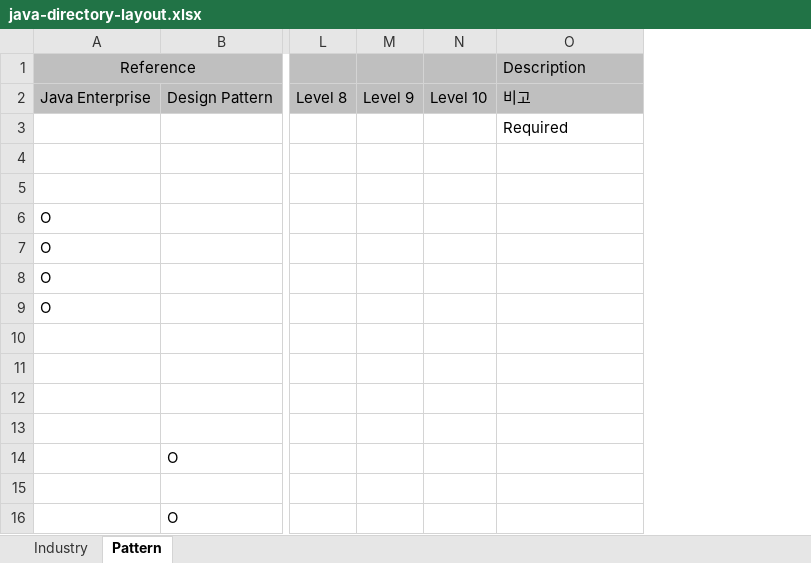
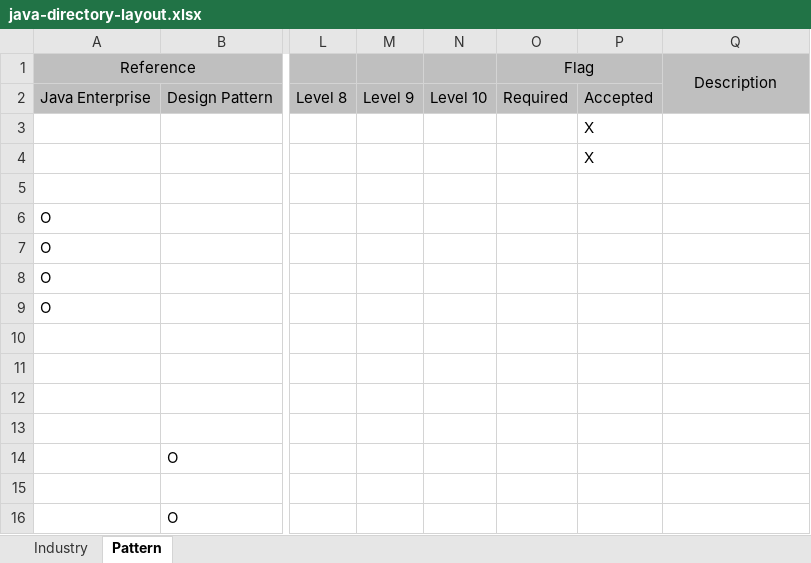
Before and after one commit to kwbaek/codelabor, an Excel workbook: documentation/standards/directory-layout/java-directory-layout.xlsx, sheet Pattern, drawn as a sheet; only a part is shown, gaps mark what is left out; values as stored, in another font and other column widths than the file's, no borders; addresses are those after the commit; the diff names each change by its address in the sheet, - before the commit and + after, or states it on an @@ line.

```diff
--- a/documentation/standards/directory-layout/java-directory-layout.xlsx (sheet Pattern)
+++ b/documentation/standards/directory-layout/java-directory-layout.xlsx (sheet Pattern)
+column O, rows 1-2: Flag | Required
+column P, rows 2-4: Accepted | X | X
-Q1 alignment: left
+Q1 alignment: center
+Q1:Q2 merged
-Q2: 비고
+Q2: (empty)
-Q3: Required
+Q3: (empty)
```
